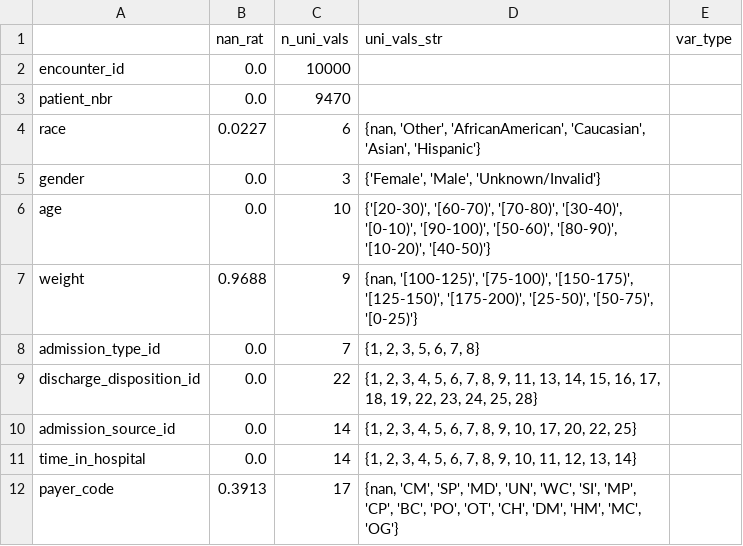
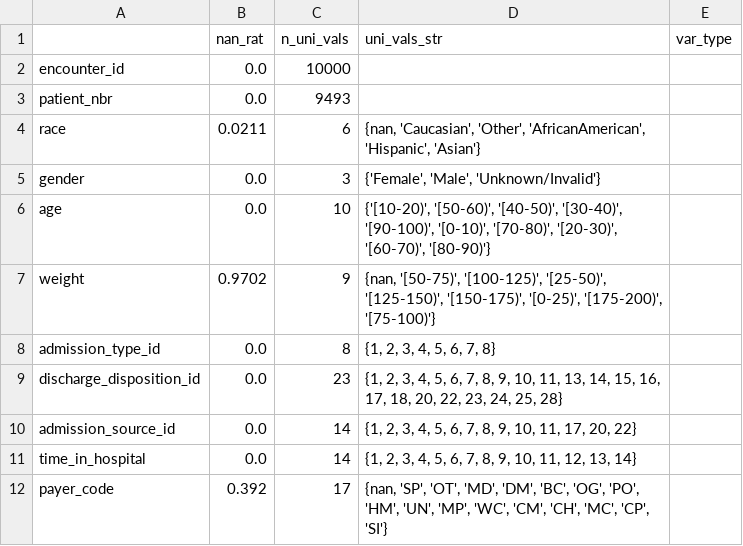
Before and after one commit to Const679/Python-Diabete, a CSV file: columns_raw.csv, drawn as a sheet; only a part is shown; the diff covers the shown part only.

Commit message:
Update columns_raw.csv

```diff
--- a/columns_raw.csv
+++ b/columns_raw.csv
@@ -2,11 +2,11 @@
 encounter_id,0.0,10000,,
-patient_nbr,0.0,9470,,
-race,0.0227,6,"{nan, 'Other', 'AfricanAmerican', 'Caucasian', 'Asian', 'Hispanic'}",
+patient_nbr,0.0,9493,,
+race,0.0211,6,"{nan, 'Caucasian', 'Other', 'AfricanAmerican', 'Hispanic', 'Asian'}",
 gender,0.0,3,"{'Female', 'Male', 'Unknown/Invalid'}",
-age,0.0,10,"{'[20-30)', '[60-70)', '[70-80)', '[30-40)', '[0-10)', '[90-100)', '[50-60)', '[80-90)', '[10-20)', '[40-50)'}",
-weight,0.9688,9,"{nan, '[100-125)', '[75-100)', '[150-175)', '[125-150)', '[175-200)', '[25-50)', '[50-75)', '[0-25)'}",
-admission_type_id,0.0,7,"{1, 2, 3, 5, 6, 7, 8}",
-discharge_disposition_id,0.0,22,"{1, 2, 3, 4, 5, 6, 7, 8, 9, 11, 13, 14, 15, 16, 17, 18, 19, 22, 23, 24, 25, 28}",
-admission_source_id,0.0,14,"{1, 2, 3, 4, 5, 6, 7, 8, 9, 10, 17, 20, 22, 25}",
+age,0.0,10,"{'[10-20)', '[50-60)', '[40-50)', '[30-40)', '[90-100)', '[0-10)', '[70-80)', '[20-30)', '[60-70)', '[80-90)'}",
+weight,0.9702,9,"{nan, '[50-75)', '[100-125)', '[25-50)', '[125-150)', '[150-175)', '[0-25)', '[175-200)', '[75-100)'}",
+admission_type_id,0.0,8,"{1, 2, 3, 4, 5, 6, 7, 8}",
+discharge_disposition_id,0.0,23,"{1, 2, 3, 4, 5, 6, 7, 8, 9, 10, 11, 13, 14, 15, 16, 17, 18, 20, 22, 23, 24, 25, 28}",
+admission_source_id,0.0,14,"{1, 2, 3, 4, 5, 6, 7, 8, 9, 10, 11, 17, 20, 22}",
 time_in_hospital,0.0,14,"{1, 2, 3, 4, 5, 6, 7, 8, 9, 10, 11, 12, 13, 14}",
-payer_code,0.3913,17,"{nan, 'CM', 'SP', 'MD', 'UN', 'WC', 'SI', 'MP', 'CP', 'BC', 'PO', 'OT', 'CH', 'DM', 'HM', 'MC', 'OG'}",
+payer_code,0.392,17,"{nan, 'SP', 'OT', 'MD', 'DM', 'BC', 'OG', 'PO', 'HM', 'UN', 'MP', 'WC', 'CM', 'CH', 'MC', 'CP', 'SI'}",
```
Also changed, not shown: 15 added rows and 45 edited cells elsewhere in this file.
